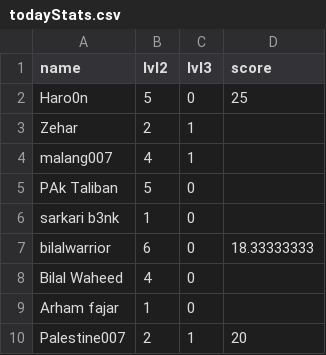
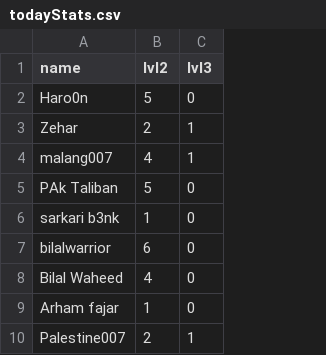
Before and after one commit to sajjadalis/royalwarriors, a CSV file: public/data/todayStats.csv, drawn as a sheet; only a part is shown; the diff names each change by its address in the sheet, - before the commit and + after, or states it on an @@ line.

```diff
--- a/public/data/todayStats.csv
+++ b/public/data/todayStats.csv
-column D (score), rows 2-10: 25 |  |  |  |  | 18.33333333 |  |  | 20
```
Also changed, not shown: 11 other files.
